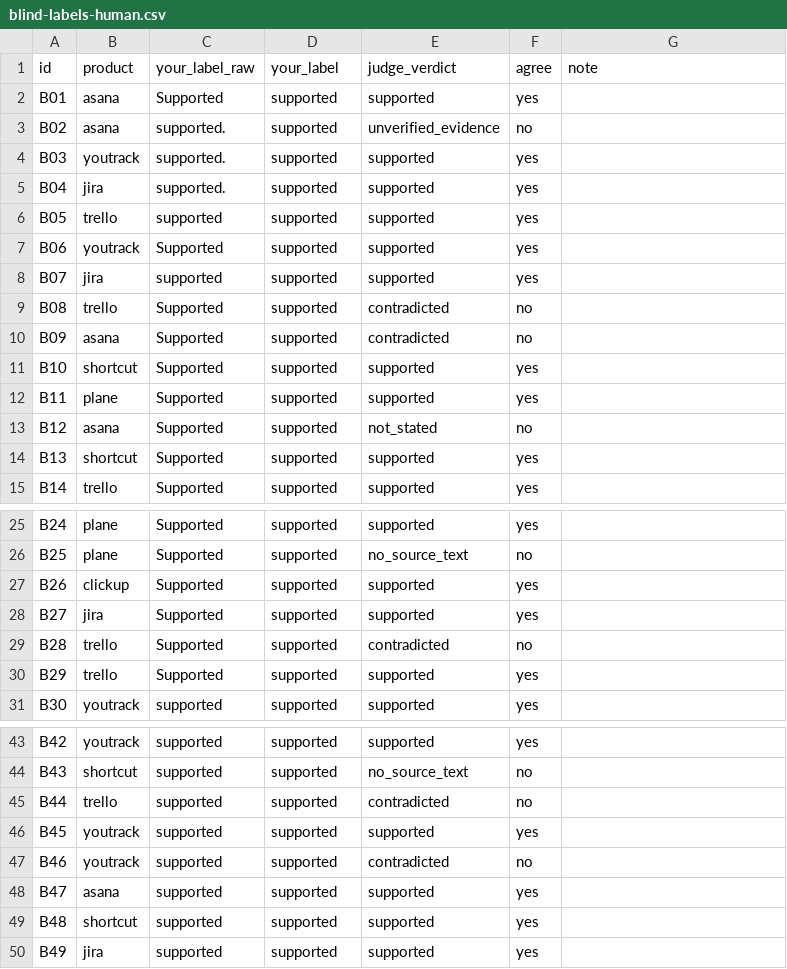
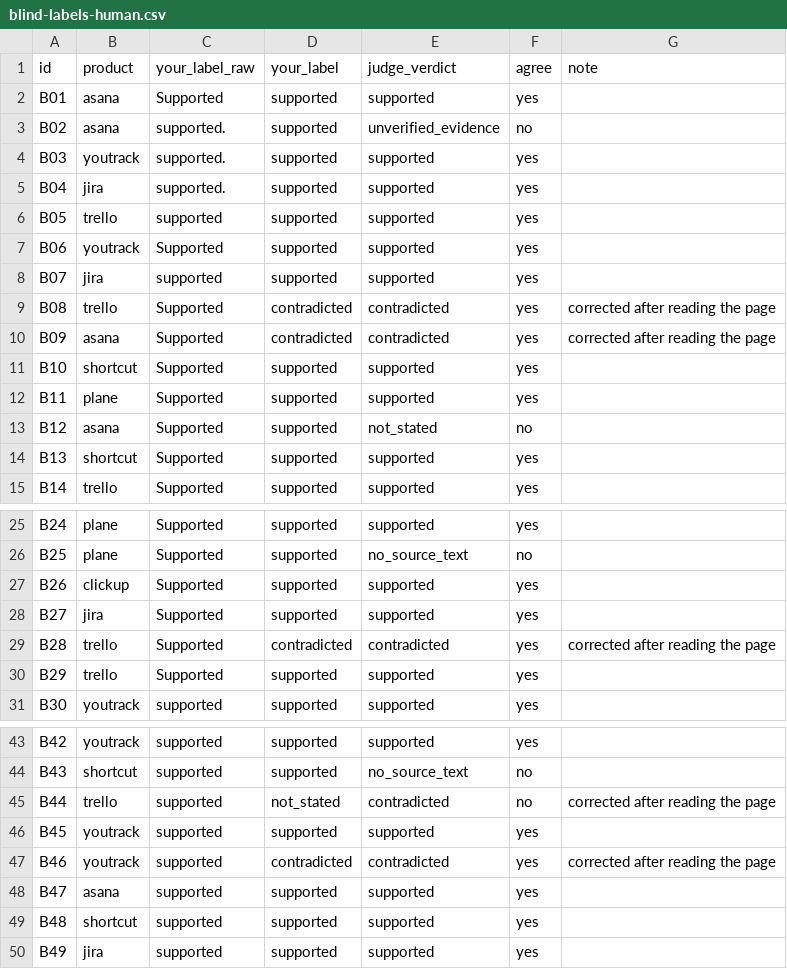
Before and after one commit to ravishastri/Search-product-comparison, a CSV file: eval/tune/blind-labels-human.csv, drawn as a sheet; only a part is shown, gaps mark what is left out.

```diff
--- a/eval/tune/blind-labels-human.csv
+++ b/eval/tune/blind-labels-human.csv
@@ -12,4 +12,4 @@ B06,youtrack,Supported,supported,supported,yes,
 B07,jira,supported,supported,supported,yes,
-B08,trello,Supported,supported,contradicted,no,
-B09,asana,Supported,supported,contradicted,no,
+B08,trello,Supported,contradicted,contradicted,yes,corrected after reading the page
+B09,asana,Supported,contradicted,contradicted,yes,corrected after reading the page
 B10,shortcut,Supported,supported,supported,yes,
@@ -32,3 +32,3 @@ B26,clickup,Supported,supported,supported,yes,
 B27,jira,Supported,supported,supported,yes,
-B28,trello,Supported,supported,contradicted,no,
+B28,trello,Supported,contradicted,contradicted,yes,corrected after reading the page
 B29,trello,Supported,supported,supported,yes,
@@ -48,5 +48,5 @@ B42,youtrack,supported,supported,supported,yes,
 B43,shortcut,supported,supported,no_source_text,no,
-B44,trello,supported,supported,contradicted,no,
+B44,trello,supported,not_stated,contradicted,no,corrected after reading the page
 B45,youtrack,supported,supported,supported,yes,
-B46,youtrack,supported,supported,contradicted,no,
+B46,youtrack,supported,contradicted,contradicted,yes,corrected after reading the page
 B47,asana,supported,supported,supported,yes,
```
Also changed, not shown: 1 other file.
